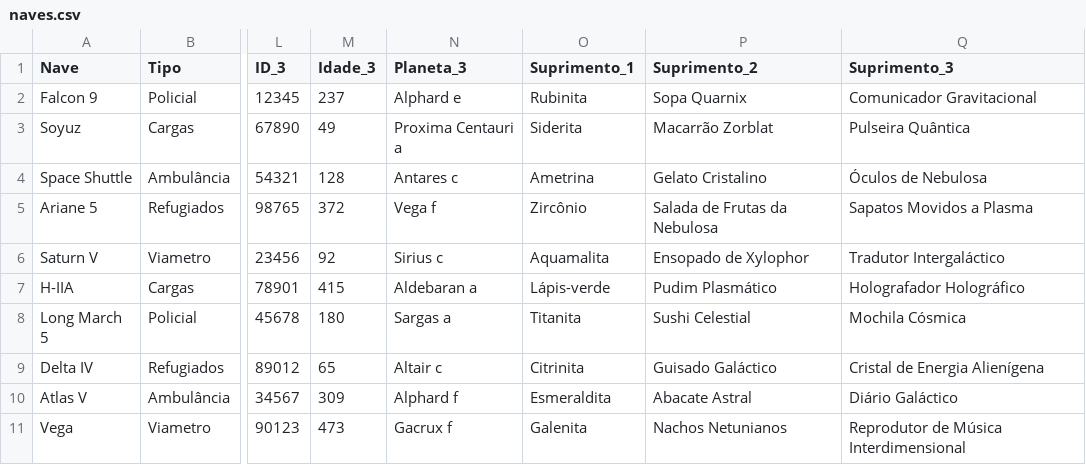
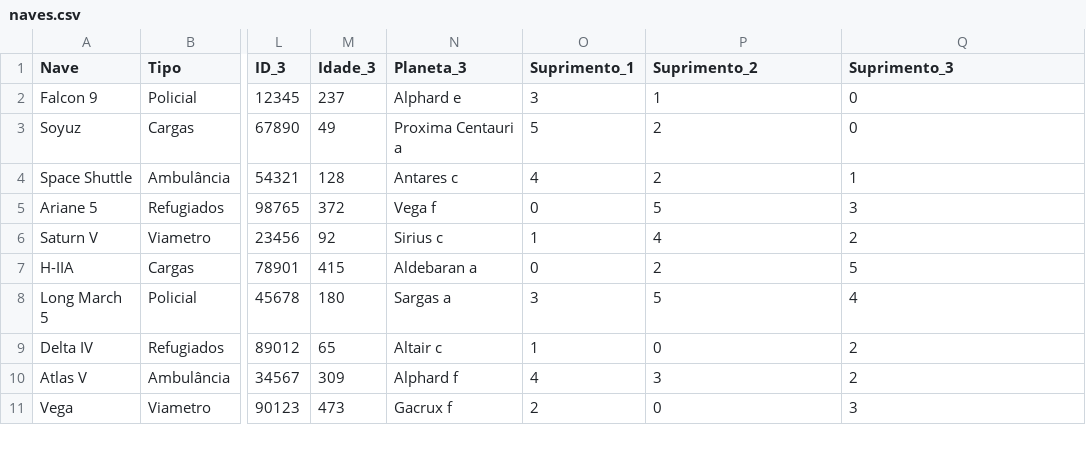
Before and after one commit to Alan-G-S-Oliveira/Trabalho-de-AEDII, a CSV file: naves.csv, drawn as a sheet; only a part is shown, gaps mark what is left out; the diff covers the shown part only; the diff names each change by its address in the sheet, - before the commit and + after, or states it on an @@ line.

```diff
--- a/naves.csv
+++ b/naves.csv
-O2 (Suprimento_1): Rubinita
+O2 (Suprimento_1): 3
-P2 (Suprimento_2): Sopa Quarnix
+P2 (Suprimento_2): 1
-Q2 (Suprimento_3): Comunicador Gravitacional
+Q2 (Suprimento_3): 0
-O3 (Suprimento_1): Siderita
+O3 (Suprimento_1): 5
-P3 (Suprimento_2): Macarrão Zorblat
+P3 (Suprimento_2): 2
-Q3 (Suprimento_3): Pulseira Quântica
+Q3 (Suprimento_3): 0
-O4 (Suprimento_1): Ametrina
+O4 (Suprimento_1): 4
-P4 (Suprimento_2): Gelato Cristalino
+P4 (Suprimento_2): 2
-Q4 (Suprimento_3): Óculos de Nebulosa
+Q4 (Suprimento_3): 1
-O5 (Suprimento_1): Zircônio
+O5 (Suprimento_1): 0
-P5 (Suprimento_2): Salada de Frutas da Nebulosa
+P5 (Suprimento_2): 5
-Q5 (Suprimento_3): Sapatos Movidos a Plasma
+Q5 (Suprimento_3): 3
-O6 (Suprimento_1): Aquamalita
+O6 (Suprimento_1): 1
-P6 (Suprimento_2): Ensopado de Xylophor
+P6 (Suprimento_2): 4
-Q6 (Suprimento_3): Tradutor Intergaláctico
+Q6 (Suprimento_3): 2
-O7 (Suprimento_1): Lápis-verde
+O7 (Suprimento_1): 0
-P7 (Suprimento_2): Pudim Plasmático
+P7 (Suprimento_2): 2
-Q7 (Suprimento_3): Holografador Holográfico
+Q7 (Suprimento_3): 5
-O8 (Suprimento_1): Titanita
+O8 (Suprimento_1): 3
-P8 (Suprimento_2): Sushi Celestial
+P8 (Suprimento_2): 5
-Q8 (Suprimento_3): Mochila Cósmica
+Q8 (Suprimento_3): 4
-O9 (Suprimento_1): Citrinita
+O9 (Suprimento_1): 1
-P9 (Suprimento_2): Guisado Galáctico
+P9 (Suprimento_2): 0
-Q9 (Suprimento_3): Cristal de Energia Alienígena
+Q9 (Suprimento_3): 2
-O10 (Suprimento_1): Esmeraldita
+O10 (Suprimento_1): 4
-P10 (Suprimento_2): Abacate Astral
+P10 (Suprimento_2): 3
-Q10 (Suprimento_3): Diário Galáctico
+Q10 (Suprimento_3): 2
-O11 (Suprimento_1): Galenita
+O11 (Suprimento_1): 2
-P11 (Suprimento_2): Nachos Netunianos
+P11 (Suprimento_2): 0
-Q11 (Suprimento_3): Reprodutor de Música Interdimensional
+Q11 (Suprimento_3): 3
```
Also changed, not shown: 120 edited cells elsewhere in this file, 4 other files.
